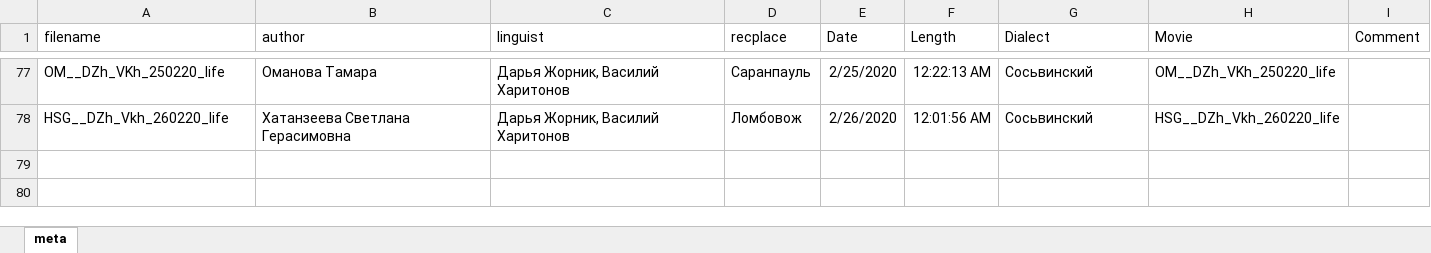
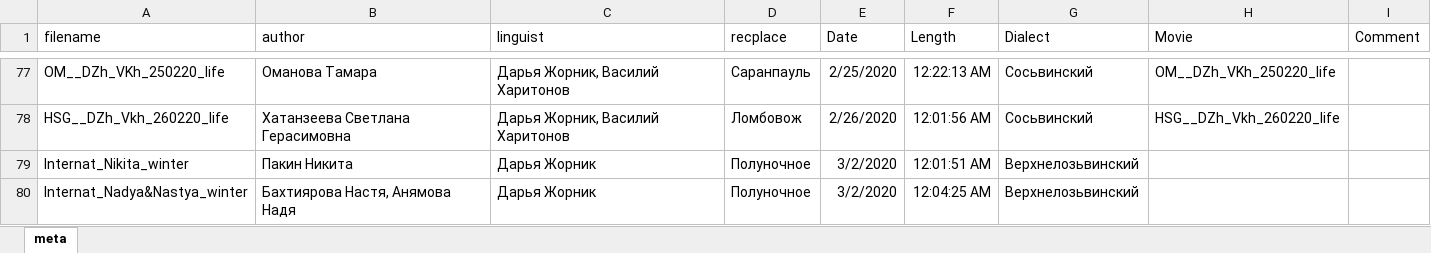
Before and after one commit to mansi-team/mansi_corpus, an Excel workbook: corpus/mansi/meta.xlsx, sheet meta, drawn as a sheet; only a part is shown, gaps mark what is left out; values as stored, in another font and other column widths than the file's, no borders; the diff names each change by its address in the sheet, - before the commit and + after, or states it on an @@ line.

Commit message:
updated meta

```diff
--- a/corpus/mansi/meta.xlsx (sheet meta)
+++ b/corpus/mansi/meta.xlsx (sheet meta)
+row 79: Internat_Nikita_winter | Пакин Никита | Дарья Жорник | Полуночное | 3/2/2020 | 12:01:51 AM | Верхнелозьвинский
+row 80: Internat_Nadya&Nastya_winter | Бахтиярова Настя, Анямова Надя | Дарья Жорник | Полуночное | 3/2/2020 | 12:04:25 AM | Верхнелозьвинский
```
